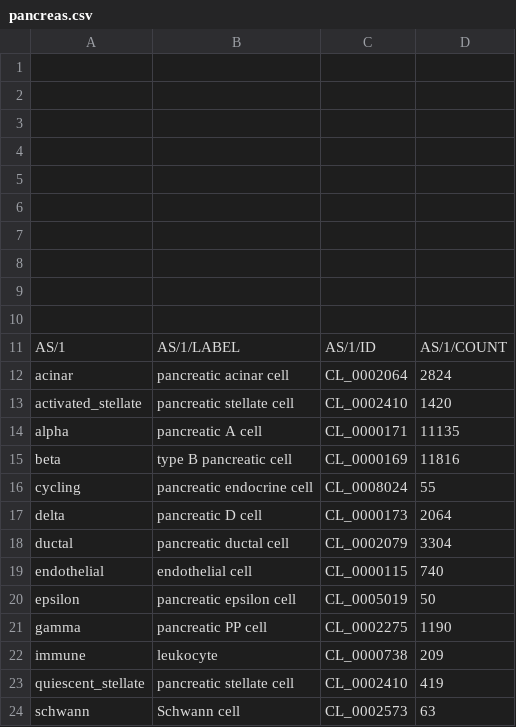
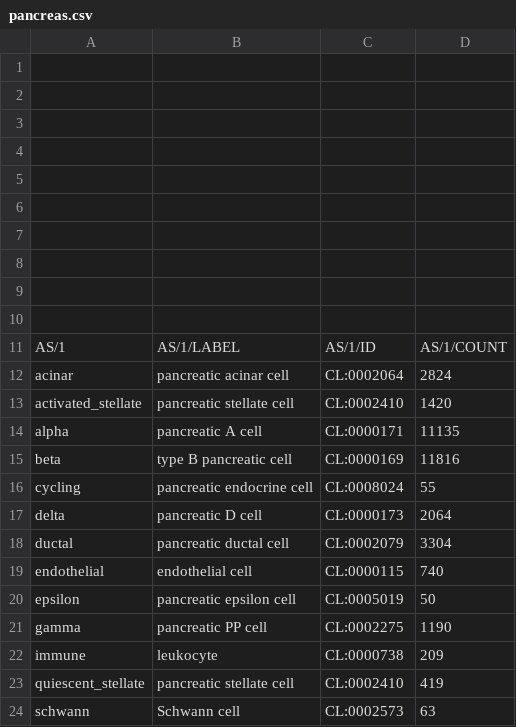
Before and after one commit to hubmapconsortium/asctb-azimuth-data-comparison, a CSV file: pancreas.csv, drawn as a sheet.

```diff
--- a/pancreas.csv
+++ b/pancreas.csv
@@ -11,14 +11,14 @@
 "AS/1","AS/1/LABEL","AS/1/ID","AS/1/COUNT"
-"acinar","pancreatic acinar cell","CL_0002064",2824
-"activated_stellate","pancreatic stellate cell","CL_0002410",1420
-"alpha","pancreatic A cell","CL_0000171",11135
-"beta","type B pancreatic cell","CL_0000169",11816
-"cycling","pancreatic endocrine cell","CL_0008024",55
-"delta","pancreatic D cell","CL_0000173",2064
-"ductal","pancreatic ductal cell","CL_0002079",3304
-"endothelial","endothelial cell","CL_0000115",740
-"epsilon","pancreatic epsilon cell","CL_0005019",50
-"gamma","pancreatic PP cell","CL_0002275",1190
-"immune","leukocyte","CL_0000738",209
-"quiescent_stellate","pancreatic stellate cell","CL_0002410",419
-"schwann","Schwann cell","CL_0002573",63
+"acinar","pancreatic acinar cell","CL:0002064",2824
+"activated_stellate","pancreatic stellate cell","CL:0002410",1420
+"alpha","pancreatic A cell","CL:0000171",11135
+"beta","type B pancreatic cell","CL:0000169",11816
+"cycling","pancreatic endocrine cell","CL:0008024",55
+"delta","pancreatic D cell","CL:0000173",2064
+"ductal","pancreatic ductal cell","CL:0002079",3304
+"endothelial","endothelial cell","CL:0000115",740
+"epsilon","pancreatic epsilon cell","CL:0005019",50
+"gamma","pancreatic PP cell","CL:0002275",1190
+"immune","leukocyte","CL:0000738",209
+"quiescent_stellate","pancreatic stellate cell","CL:0002410",419
+"schwann","Schwann cell","CL:0002573",63
```
Also changed, not shown: lungs.csv, motor_cortex.csv, 1 other file.
